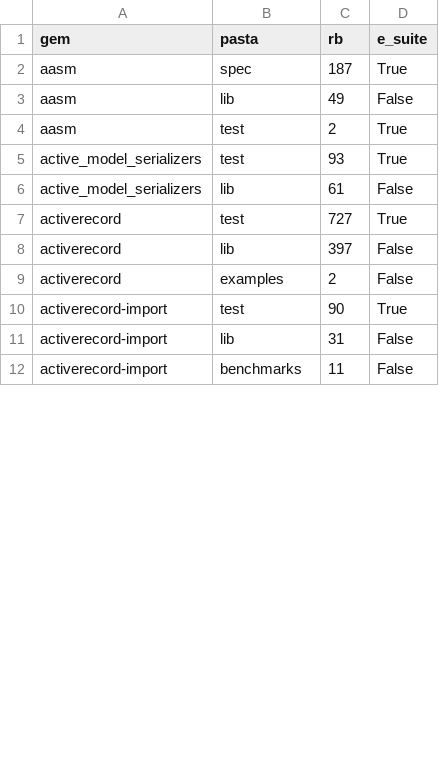
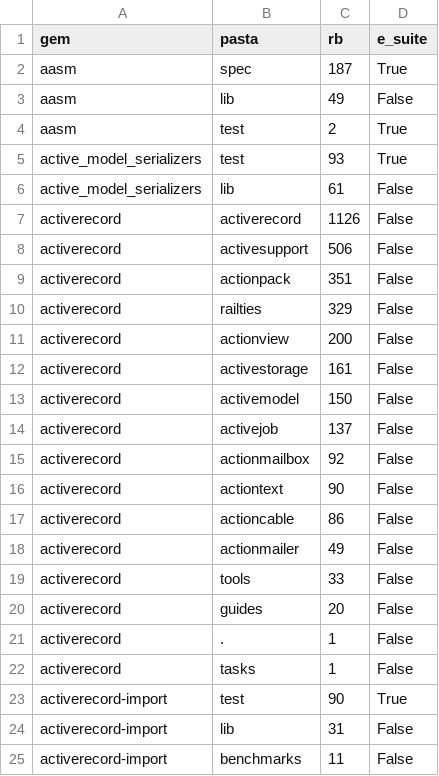
Before and after one commit to MarioJoaoGR/MARTA, a CSV file: apresentacao/demo_dataset/2_parser/onde_vive.csv, drawn as a sheet; only a part is shown; the diff covers the shown part only.

```diff
--- a/apresentacao/demo_dataset/2_parser/onde_vive.csv
+++ b/apresentacao/demo_dataset/2_parser/onde_vive.csv
@@ -6,5 +6,18 @@ active_model_serializers,test,93,True
 active_model_serializers,lib,61,False
-activerecord,test,727,True
-activerecord,lib,397,False
-activerecord,examples,2,False
+activerecord,activerecord,1126,False
+activerecord,activesupport,506,False
+activerecord,actionpack,351,False
+activerecord,railties,329,False
+activerecord,actionview,200,False
+activerecord,activestorage,161,False
+activerecord,activemodel,150,False
+activerecord,activejob,137,False
+activerecord,actionmailbox,92,False
+activerecord,actiontext,90,False
+activerecord,actioncable,86,False
+activerecord,actionmailer,49,False
+activerecord,tools,33,False
+activerecord,guides,20,False
+activerecord,.,1,False
+activerecord,tasks,1,False
 activerecord-import,test,90,True
```
Also changed, not shown: 19 added rows, 2 removed rows and 12 edited cells elsewhere in this file, apresentacao/demo_dataset/2_parser/parse.csv, 5 other files.
